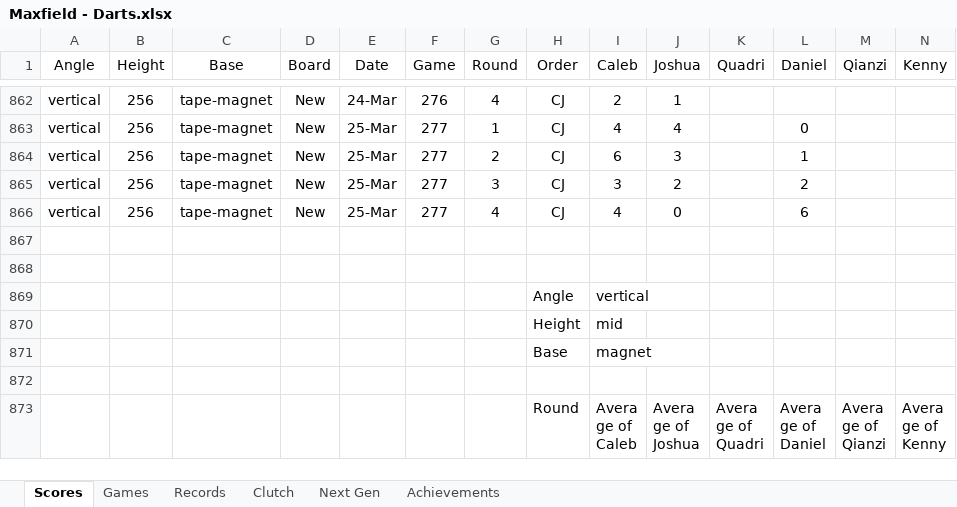
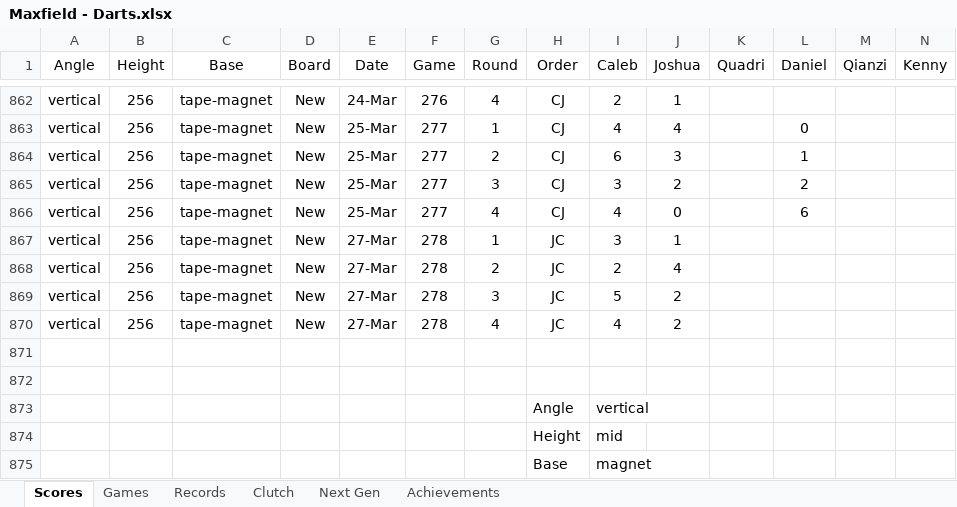
Before and after one commit to CalebSkinner1/DartsAnalysis, an Excel workbook: Maxfield - Darts.xlsx, sheet Scores, drawn as a sheet; only a part is shown, gaps mark what is left out; the shorter side is filled out with more unchanged rows; values as stored, in another font and other column widths than the file's, no borders; table styles not drawn; rows hold the shown columns only; the diff names each change by its address in the sheet, - before the commit and + after, or states it on an @@ line.

```diff
--- a/Maxfield - Darts.xlsx (sheet Scores)
+++ b/Maxfield - Darts.xlsx (sheet Scores)
+row 867: vertical | 256 | tape-magnet | New | 27-Mar | 278 | 1 | JC | 3 | 1
+row 868: vertical | 256 | tape-magnet | New | 27-Mar | 278 | 2 | JC | 2 | 4
+row 869: vertical | 256 | tape-magnet | New | 27-Mar | 278 | 3 | JC | 5 | 2
+row 870: vertical | 256 | tape-magnet | New | 27-Mar | 278 | 4 | JC | 4 | 2
```
Also changed, not shown: sheet Records, sheet Games, sheet Next Gen, hidden cells.
